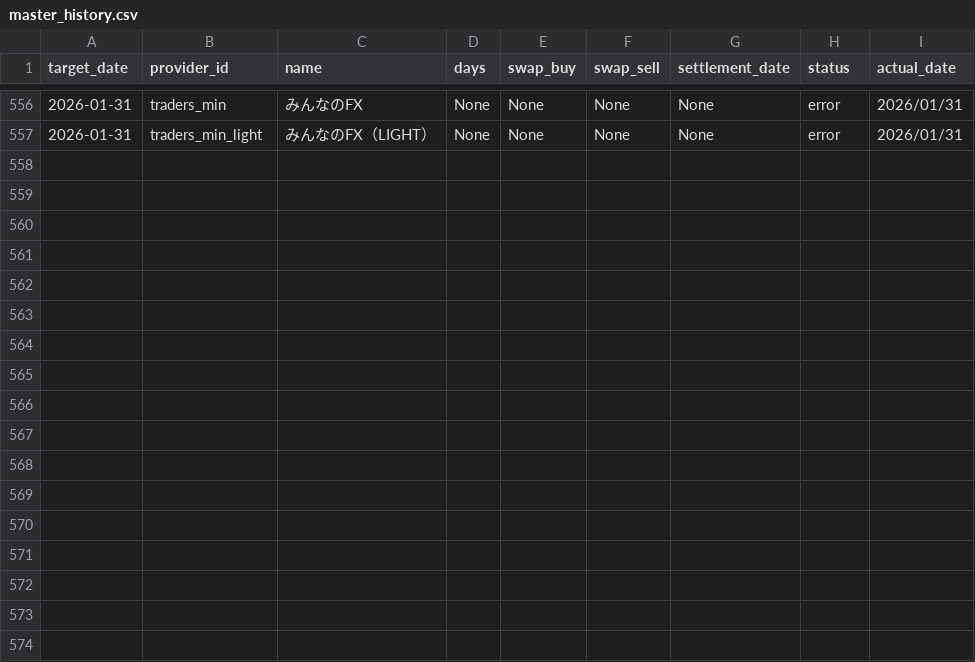
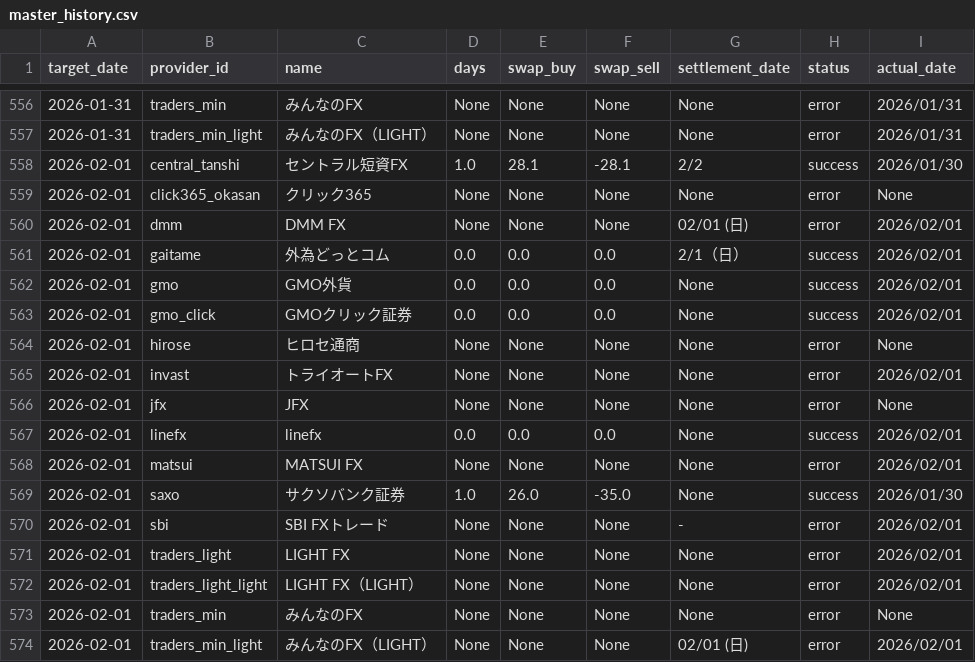
Before and after one commit to pcjidouka-spec/lira-watch-public-jp, a CSV file: public/data/master_history.csv, drawn as a sheet; only a part is shown, gaps mark what is left out; the diff names each change by its address in the sheet, - before the commit and + after, or states it on an @@ line.

Commit message:
Update data 2026/02/03

```diff
--- a/public/data/master_history.csv
+++ b/public/data/master_history.csv
+row 558: 2026-02-01 | central_tanshi | セントラル短資FX | 1.0 | 28.1 | -28.1 | 2/2 | success | 2026/01/30
+row 559: 2026-02-01 | click365_okasan | クリック365 | None | None | None | None | error | None
+row 560: 2026-02-01 | dmm | DMM FX | None | None | None | 02/01 (日) | error | 2026/02/01
+row 561: 2026-02-01 | gaitame | 外為どっとコム | 0.0 | 0.0 | 0.0 | 2/1（日） | success | 2026/02/01
+row 562: 2026-02-01 | gmo | GMO外貨 | 0.0 | 0.0 | 0.0 | None | success | 2026/02/01
+row 563: 2026-02-01 | gmo_click | GMOクリック証券 | 0.0 | 0.0 | 0.0 | None | success | 2026/02/01
+row 564: 2026-02-01 | hirose | ヒロセ通商 | None | None | None | None | error | None
+row 565: 2026-02-01 | invast | トライオートFX | None | None | None | None | error | 2026/02/01
+row 566: 2026-02-01 | jfx | JFX | None | None | None | None | error | None
+row 567: 2026-02-01 | linefx | linefx | 0.0 | 0.0 | 0.0 | None | success | 2026/02/01
+row 568: 2026-02-01 | matsui | MATSUI FX | None | None | None | None | error | 2026/02/01
+row 569: 2026-02-01 | saxo | サクソバンク証券 | 1.0 | 26.0 | -35.0 | None | success | 2026/01/30
+row 570: 2026-02-01 | sbi | SBI FXトレード | None | None | None | - | error | 2026/02/01
+row 571: 2026-02-01 | traders_light | LIGHT FX | None | None | None | None | error | 2026/02/01
+row 572: 2026-02-01 | traders_light_light | LIGHT FX（LIGHT） | None | None | None | None | error | 2026/02/01
+row 573: 2026-02-01 | traders_min | みんなのFX | None | None | None | None | error | None
+row 574: 2026-02-01 | traders_min_light | みんなのFX（LIGHT） | None | None | None | 02/01 (日) | error | 2026/02/01
```
Also changed, not shown: 3 other files.
